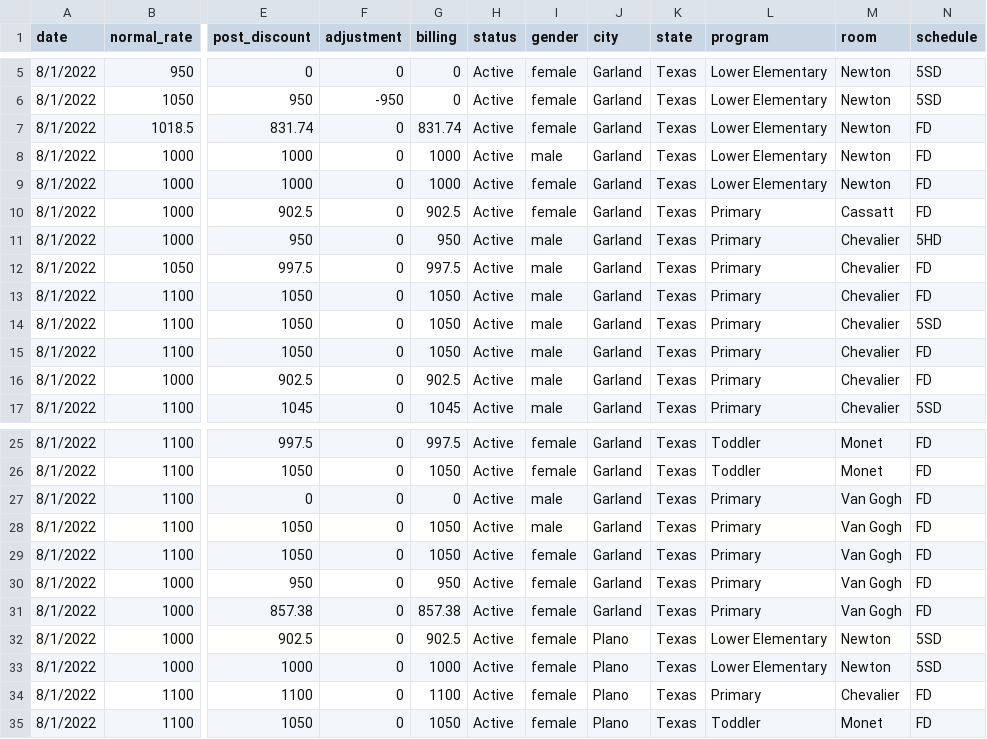
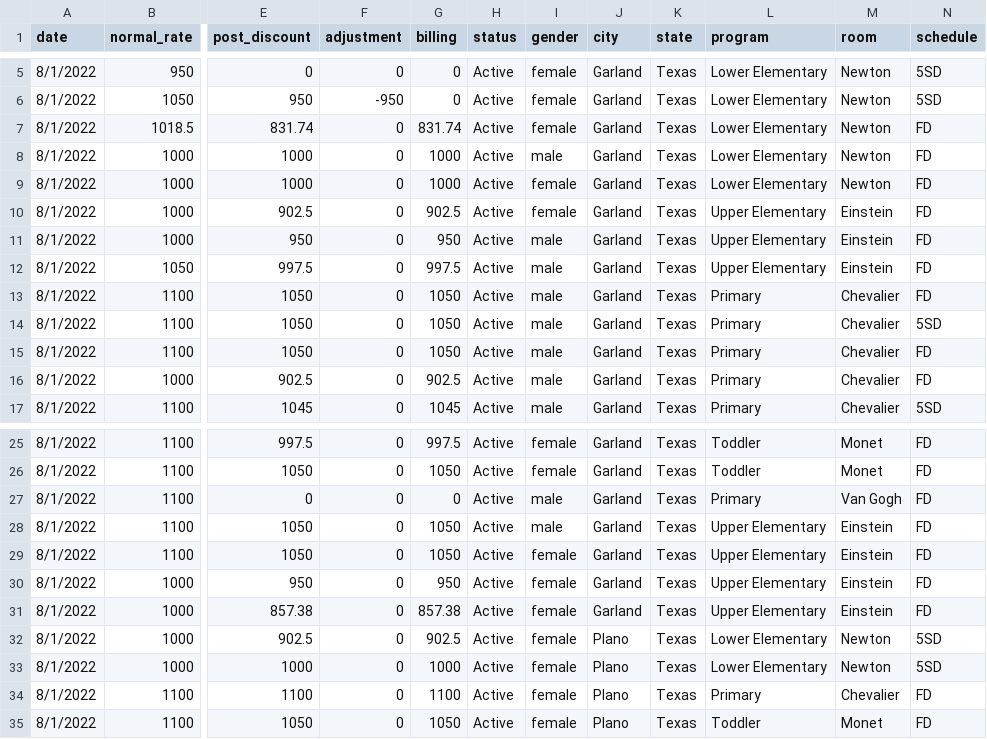
Before and after one commit to sntarda/STardaICE9, a CSV file: ncma_billing.csv, drawn as a sheet; only a part is shown, gaps mark what is left out; the diff names each change by its address in the sheet, - before the commit and + after, or states it on an @@ line.

Commit message:
Update ncma_billing.csv

```diff
--- a/ncma_billing.csv
+++ b/ncma_billing.csv
-L10:L12 (program): Primary
+L10:L12 (program): Upper Elementary
-M10 (room): Cassatt
+M10 (room): Einstein
-M11:M12 (room): Chevalier
+M11:M12 (room): Einstein
-N11 (schedule): 5HD
+N11 (schedule): FD
-L28:L31 (program): Primary
+L28:L31 (program): Upper Elementary
-M28:M31 (room): Van Gogh
+M28:M31 (room): Einstein
```
